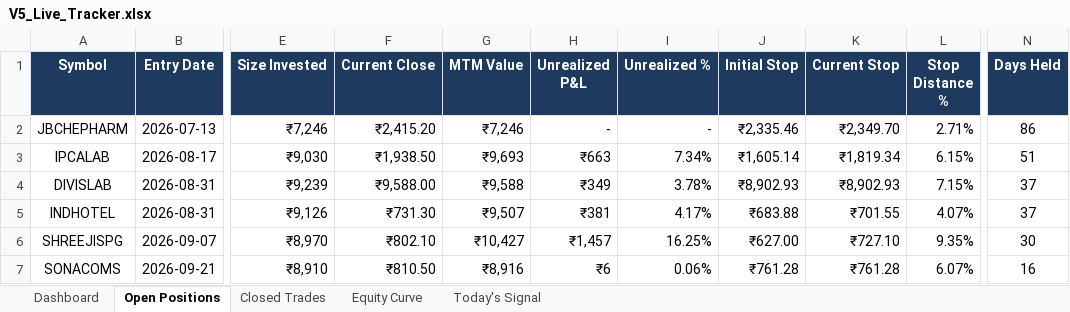
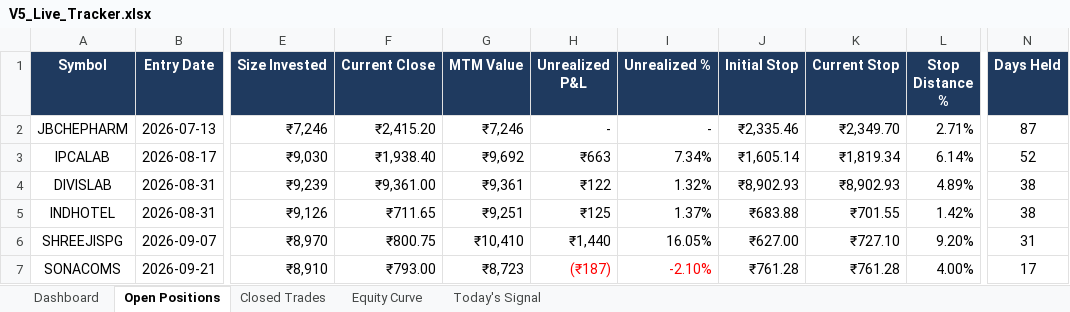
Before and after one commit to shubhamkrpal3-web/v5-stockpicker, an Excel workbook: V5_Live_Tracker.xlsx, sheet Open Positions, drawn as a sheet; only a part is shown, gaps mark what is left out; values as stored, in another font and other column widths than the file's, no borders; conditional formats not drawn; the diff covers the shown part only; the diff names each change by its address in the sheet, - before the commit and + after, or states it on an @@ line.

```diff
--- a/V5_Live_Tracker.xlsx (sheet Open Positions)
+++ b/V5_Live_Tracker.xlsx (sheet Open Positions)
-N2 (Days Held): 86
+N2 (Days Held): 87
-F3 (Current Close): ₹1,938.50
+F3 (Current Close): ₹1,938.40
-G3 (MTM Value): ₹9,693
+G3 (MTM Value): ₹9,692
-L3 (Stop Distance %): 6.15%
+L3 (Stop Distance %): 6.14%
-N3 (Days Held): 51
+N3 (Days Held): 52
-F4 (Current Close): ₹9,588.00
+F4 (Current Close): ₹9,361.00
-G4 (MTM Value): ₹9,588
+G4 (MTM Value): ₹9,361
-H4 (Unrealized P&L): ₹349
+H4 (Unrealized P&L): ₹122
-I4 (Unrealized %): 3.78%
+I4 (Unrealized %): 1.32%
-L4 (Stop Distance %): 7.15%
+L4 (Stop Distance %): 4.89%
-N4:N5 (Days Held): 37
+N4:N5 (Days Held): 38
-F5 (Current Close): ₹731.30
+F5 (Current Close): ₹711.65
-G5 (MTM Value): ₹9,507
+G5 (MTM Value): ₹9,251
-H5 (Unrealized P&L): ₹381
+H5 (Unrealized P&L): ₹125
-I5 (Unrealized %): 4.17%
+I5 (Unrealized %): 1.37%
-L5 (Stop Distance %): 4.07%
+L5 (Stop Distance %): 1.42%
-F6 (Current Close): ₹802.10
+F6 (Current Close): ₹800.75
-G6 (MTM Value): ₹10,427
+G6 (MTM Value): ₹10,410
-H6 (Unrealized P&L): ₹1,457
+H6 (Unrealized P&L): ₹1,440
-I6 (Unrealized %): 16.25%
+I6 (Unrealized %): 16.05%
-L6 (Stop Distance %): 9.35%
+L6 (Stop Distance %): 9.20%
-N6 (Days Held): 30
+N6 (Days Held): 31
-F7 (Current Close): ₹810.50
+F7 (Current Close): ₹793.00
-G7 (MTM Value): ₹8,916
+G7 (MTM Value): ₹8,723
-H7 (Unrealized P&L): ₹6
+H7 (Unrealized P&L): (₹187)
-H7:I7 text colour: black
+H7:I7 text colour: #FF0000
-I7 (Unrealized %): 0.06%
+I7 (Unrealized %): -2.10%
-L7 (Stop Distance %): 6.07%
+L7 (Stop Distance %): 4.00%
-N7 (Days Held): 16
+N7 (Days Held): 17
```
Also changed, not shown: 1 removed row, 37 edited cells and cell formats elsewhere in this sheet, sheet Today's Signal, sheet Closed Trades, sheet Dashboard, sheet Equity Curve, 12 other files.
